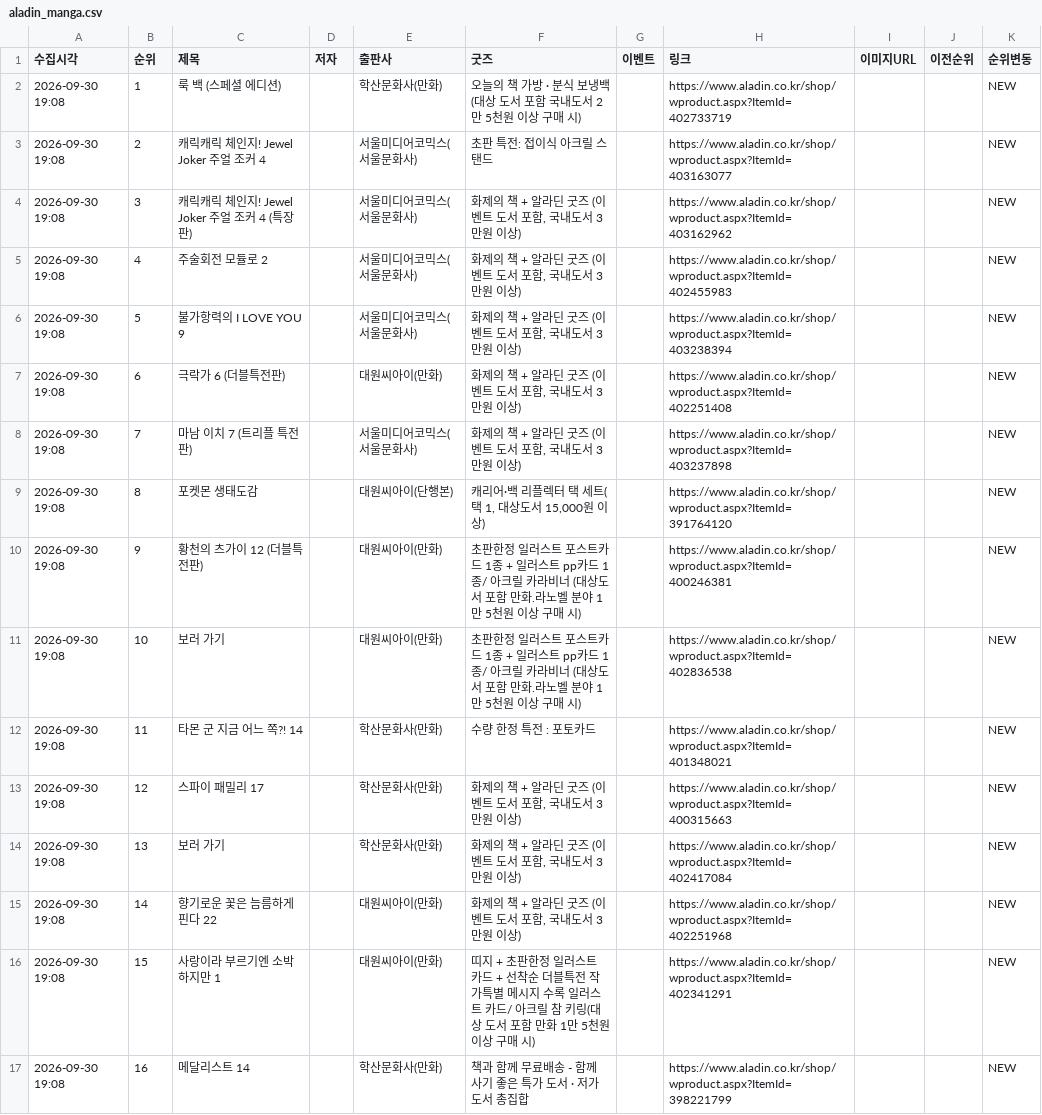
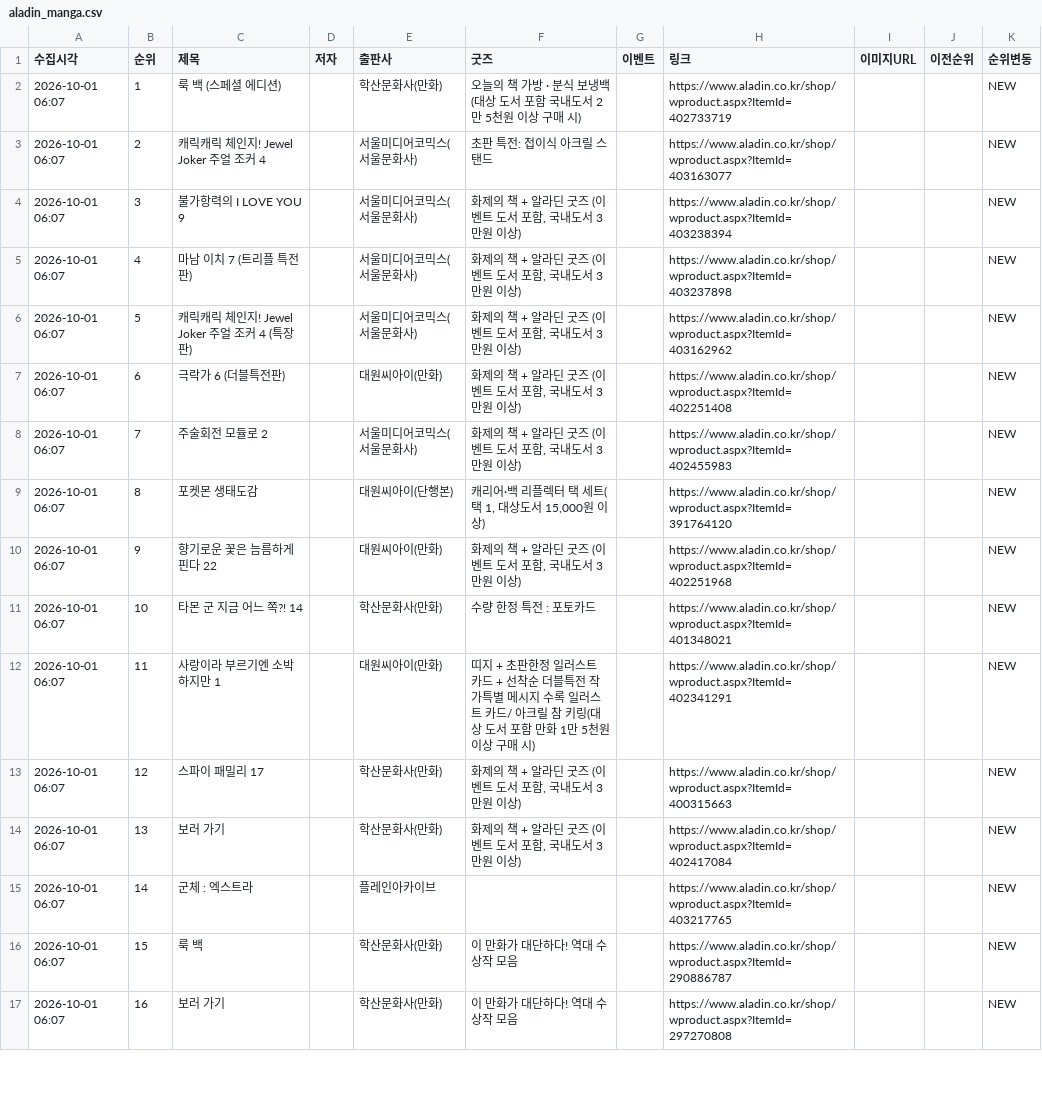
Before and after one commit to down-cyber/manga-bestseller, a CSV file: aladin_manga.csv, drawn as a sheet; only a part is shown; the diff covers the shown part only.

```diff
--- a/aladin_manga.csv
+++ b/aladin_manga.csv
@@ -1,17 +1,17 @@
 수집시각,순위,제목,저자,출판사,굿즈,이벤트,링크,이미지URL,이전순위,순위변동
-2026-09-30 19:08,1,룩 백 (스페셜 에디션),,학산문화사(만화),오늘의 책 가방 · 분식 보냉백 (대상 도서 포함 국내도서 2만 5천원 이상 구매 시),,https://www.aladin.co.kr/shop/wproduct.aspx?ItemId=402733719,,,NEW
-2026-09-30 19:08,2,캐릭캐릭 체인지! Jewel Joker 주얼 조커 4,,서울미디어코믹스(서울문화사),초판 특전:  접이식 아크릴 스탠드,,https://www.aladin.co.kr/shop/wproduct.aspx?ItemId=403163077,,,NEW
-2026-09-30 19:08,3,캐릭캐릭 체인지! Jewel Joker 주얼 조커 4 (특장판),,서울미디어코믹스(서울문화사),"화제의 책 + 알라딘 굿즈 (이벤트 도서 포함, 국내도서 3만원 이상)",,https://www.aladin.co.kr/shop/wproduct.aspx?ItemId=403162962,,,NEW
-2026-09-30 19:08,4,주술회전 모듈로 2,,서울미디어코믹스(서울문화사),"화제의 책 + 알라딘 굿즈 (이벤트 도서 포함, 국내도서 3만원 이상)",,https://www.aladin.co.kr/shop/wproduct.aspx?ItemId=402455983,,,NEW
-2026-09-30 19:08,5,불가항력의 I LOVE YOU 9,,서울미디어코믹스(서울문화사),"화제의 책 + 알라딘 굿즈 (이벤트 도서 포함, 국내도서 3만원 이상)",,https://www.aladin.co.kr/shop/wproduct.aspx?ItemId=403238394,,,NEW
-2026-09-30 19:08,6,극락가 6 (더블특전판),,대원씨아이(만화),"화제의 책 + 알라딘 굿즈 (이벤트 도서 포함, 국내도서 3만원 이상)",,https://www.aladin.co.kr/shop/wproduct.aspx?ItemId=402251408,,,NEW
-2026-09-30 19:08,7,마남 이치 7 (트리플 특전판),,서울미디어코믹스(서울문화사),"화제의 책 + 알라딘 굿즈 (이벤트 도서 포함, 국내도서 3만원 이상)",,https://www.aladin.co.kr/shop/wproduct.aspx?ItemId=403237898,,,NEW
-2026-09-30 19:08,8,포켓몬 생태도감,,대원씨아이(단행본),"캐리어·백 리플렉터 택 세트(택 1, 대상도서 15,000원 이상)",,https://www.aladin.co.kr/shop/wproduct.aspx?ItemId=391764120,,,NEW
-2026-09-30 19:08,9,황천의 츠가이 12 (더블특전판),,대원씨아이(만화),초판한정 일러스트 포스트카드 1종 + 일러스트 pp카드 1종/ 아크릴 카라비너 (대상도서 포함 만화.라노벨 분야 1만 5천원 이상 구매 시),,https://www.aladin.co.kr/shop/wproduct.aspx?ItemId=400246381,,,NEW
-2026-09-30 19:08,10,보러 가기,,대원씨아이(만화),초판한정 일러스트 포스트카드 1종 + 일러스트 pp카드 1종/ 아크릴 카라비너 (대상도서 포함 만화.라노벨 분야 1만 5천원 이상 구매 시),,https://www.aladin.co.kr/shop/wproduct.aspx?ItemId=402836538,,,NEW
-2026-09-30 19:08,11,타몬 군 지금 어느 쪽?! 14,,학산문화사(만화),수량 한정 특전 : 포토카드,,https://www.aladin.co.kr/shop/wproduct.aspx?ItemId=401348021,,,NEW
-2026-09-30 19:08,12,스파이 패밀리 17,,학산문화사(만화),"화제의 책 + 알라딘 굿즈 (이벤트 도서 포함, 국내도서 3만원 이상)",,https://www.aladin.co.kr/shop/wproduct.aspx?ItemId=400315663,,,NEW
-2026-09-30 19:08,13,보러 가기,,학산문화사(만화),"화제의 책 + 알라딘 굿즈 (이벤트 도서 포함, 국내도서 3만원 이상)",,https://www.aladin.co.kr/shop/wproduct.aspx?ItemId=402417084,,,NEW
-2026-09-30 19:08,14,향기로운 꽃은 늠름하게 핀다 22,,대원씨아이(만화),"화제의 책 + 알라딘 굿즈 (이벤트 도서 포함, 국내도서 3만원 이상)",,https://www.aladin.co.kr/shop/wproduct.aspx?ItemId=402251968,,,NEW
-2026-09-30 19:08,15,사랑이라 부르기엔 소박하지만 1,,대원씨아이(만화),띠지 + 초판한정 일러스트 카드 + 선착순 더블특전 작가특별 메시지 수록 일러스트 카드/ 아크릴 참 키링(대상 도서 포함 만화 1만 5천원 이상 구매 시),,https://www.aladin.co.kr/shop/wproduct.aspx?ItemId=402341291,,,NEW
-2026-09-30 19:08,16,메달리스트 14,,학산문화사(만화),책과 함께 무료배송 - 함께 사기 좋은 특가 도서 · 저가 도서 총집합,,https://www.aladin.co.kr/shop/wproduct.aspx?ItemId=398221799,,,NEW
+2026-10-01 06:07,1,룩 백 (스페셜 에디션),,학산문화사(만화),오늘의 책 가방 · 분식 보냉백 (대상 도서 포함 국내도서 2만 5천원 이상 구매 시),,https://www.aladin.co.kr/shop/wproduct.aspx?ItemId=402733719,,,NEW
+2026-10-01 06:07,2,캐릭캐릭 체인지! Jewel Joker 주얼 조커 4,,서울미디어코믹스(서울문화사),초판 특전:  접이식 아크릴 스탠드,,https://www.aladin.co.kr/shop/wproduct.aspx?ItemId=403163077,,,NEW
+2026-10-01 06:07,3,불가항력의 I LOVE YOU 9,,서울미디어코믹스(서울문화사),"화제의 책 + 알라딘 굿즈 (이벤트 도서 포함, 국내도서 3만원 이상)",,https://www.aladin.co.kr/shop/wproduct.aspx?ItemId=403238394,,,NEW
+2026-10-01 06:07,4,마남 이치 7 (트리플 특전판),,서울미디어코믹스(서울문화사),"화제의 책 + 알라딘 굿즈 (이벤트 도서 포함, 국내도서 3만원 이상)",,https://www.aladin.co.kr/shop/wproduct.aspx?ItemId=403237898,,,NEW
+2026-10-01 06:07,5,캐릭캐릭 체인지! Jewel Joker 주얼 조커 4 (특장판),,서울미디어코믹스(서울문화사),"화제의 책 + 알라딘 굿즈 (이벤트 도서 포함, 국내도서 3만원 이상)",,https://www.aladin.co.kr/shop/wproduct.aspx?ItemId=403162962,,,NEW
+2026-10-01 06:07,6,극락가 6 (더블특전판),,대원씨아이(만화),"화제의 책 + 알라딘 굿즈 (이벤트 도서 포함, 국내도서 3만원 이상)",,https://www.aladin.co.kr/shop/wproduct.aspx?ItemId=402251408,,,NEW
+2026-10-01 06:07,7,주술회전 모듈로 2,,서울미디어코믹스(서울문화사),"화제의 책 + 알라딘 굿즈 (이벤트 도서 포함, 국내도서 3만원 이상)",,https://www.aladin.co.kr/shop/wproduct.aspx?ItemId=402455983,,,NEW
+2026-10-01 06:07,8,포켓몬 생태도감,,대원씨아이(단행본),"캐리어·백 리플렉터 택 세트(택 1, 대상도서 15,000원 이상)",,https://www.aladin.co.kr/shop/wproduct.aspx?ItemId=391764120,,,NEW
+2026-10-01 06:07,9,향기로운 꽃은 늠름하게 핀다 22,,대원씨아이(만화),"화제의 책 + 알라딘 굿즈 (이벤트 도서 포함, 국내도서 3만원 이상)",,https://www.aladin.co.kr/shop/wproduct.aspx?ItemId=402251968,,,NEW
+2026-10-01 06:07,10,타몬 군 지금 어느 쪽?! 14,,학산문화사(만화),수량 한정 특전 : 포토카드,,https://www.aladin.co.kr/shop/wproduct.aspx?ItemId=401348021,,,NEW
+2026-10-01 06:07,11,사랑이라 부르기엔 소박하지만 1,,대원씨아이(만화),띠지 + 초판한정 일러스트 카드 + 선착순 더블특전 작가특별 메시지 수록 일러스트 카드/ 아크릴 참 키링(대상 도서 포함 만화 1만 5천원 이상 구매 시),,https://www.aladin.co.kr/shop/wproduct.aspx?ItemId=402341291,,,NEW
+2026-10-01 06:07,12,스파이 패밀리 17,,학산문화사(만화),"화제의 책 + 알라딘 굿즈 (이벤트 도서 포함, 국내도서 3만원 이상)",,https://www.aladin.co.kr/shop/wproduct.aspx?ItemId=400315663,,,NEW
+2026-10-01 06:07,13,보러 가기,,학산문화사(만화),"화제의 책 + 알라딘 굿즈 (이벤트 도서 포함, 국내도서 3만원 이상)",,https://www.aladin.co.kr/shop/wproduct.aspx?ItemId=402417084,,,NEW
+2026-10-01 06:07,14,군체 : 엑스트라,,플레인아카이브,,,https://www.aladin.co.kr/shop/wproduct.aspx?ItemId=403217765,,,NEW
+2026-10-01 06:07,15,룩 백,,학산문화사(만화),이 만화가 대단하다! 역대 수상작 모음,,https://www.aladin.co.kr/shop/wproduct.aspx?ItemId=290886787,,,NEW
+2026-10-01 06:07,16,보러 가기,,학산문화사(만화),이 만화가 대단하다! 역대 수상작 모음,,https://www.aladin.co.kr/shop/wproduct.aspx?ItemId=297270808,,,NEW
```
Also changed, not shown: 62 edited cells elsewhere in this file, kyobo_manga.csv, yes24_manga.csv, 1 other file.
